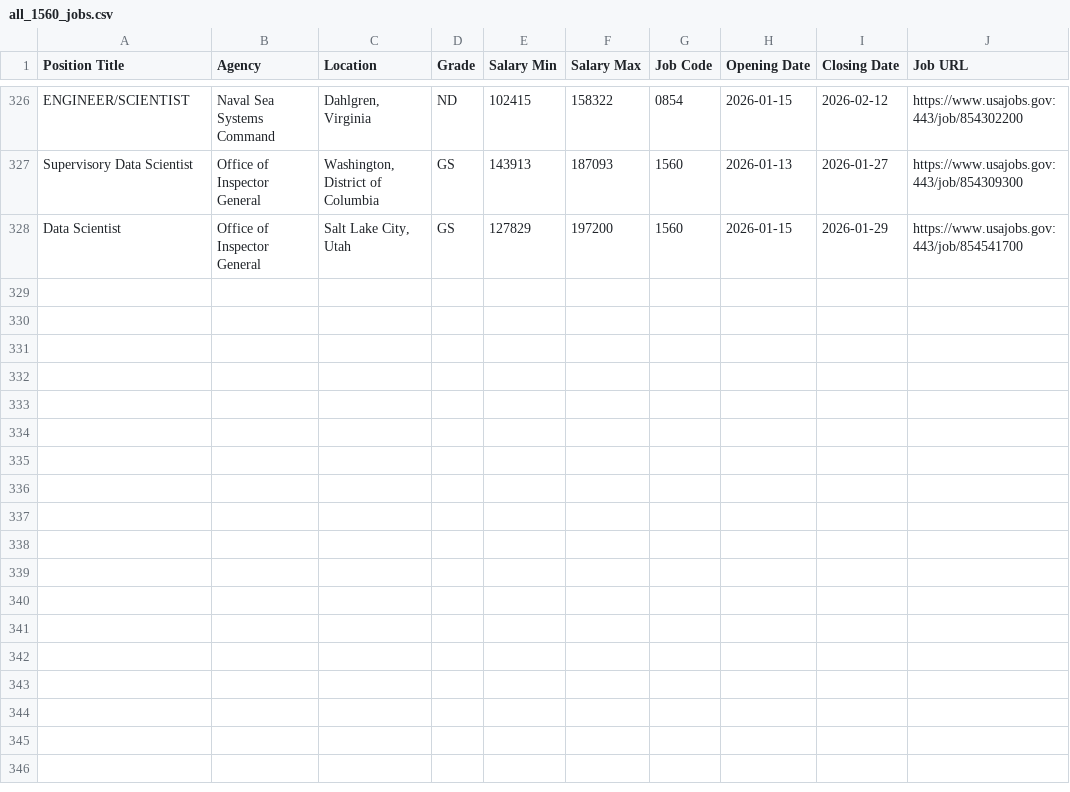
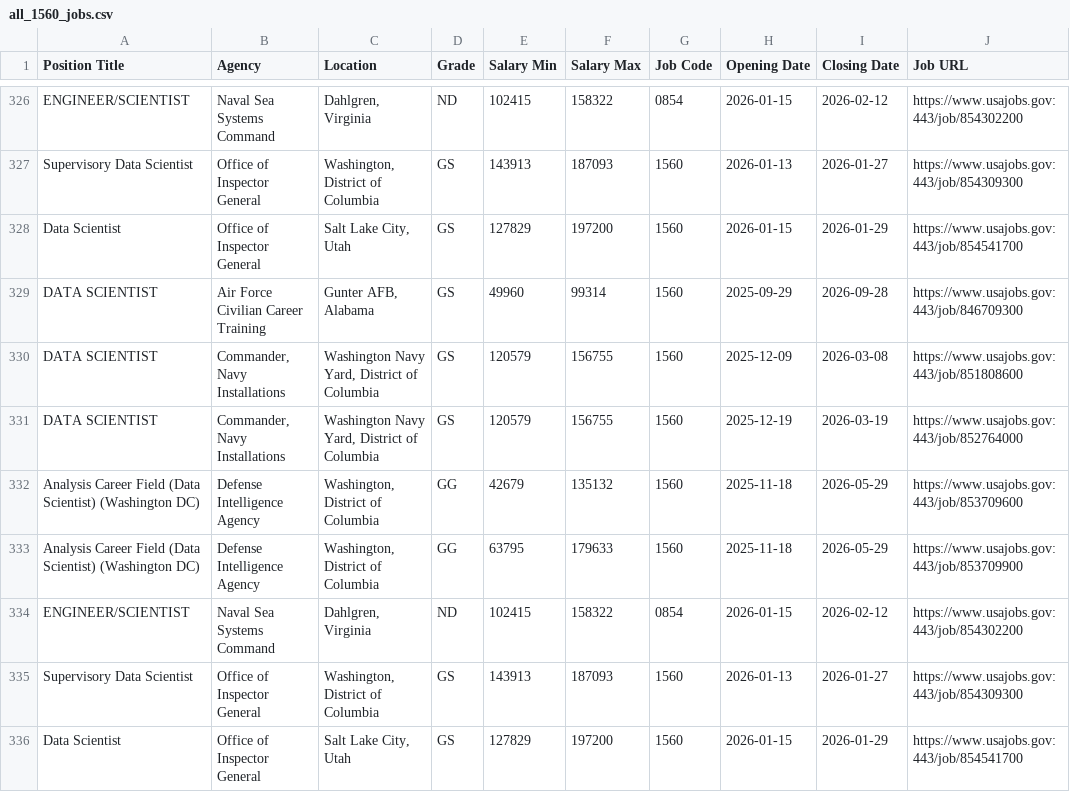
Before and after one commit to fartbagxp/fedjobs, a CSV file: data/raw/all_1560_jobs.csv, drawn as a sheet; only a part is shown, gaps mark what is left out.

```diff
--- a/data/raw/all_1560_jobs.csv
+++ b/data/raw/all_1560_jobs.csv
@@ -328 +328,9 @@ Supervisory Data Scientist,Office of Inspector General,"Washington, District of
 Data Scientist,Office of Inspector General,"Salt Lake City, Utah",GS,127829,197200,1560,2026-01-15,2026-01-29,https://www.usajobs.gov:443/job/854541700
+DATA SCIENTIST,Air Force Civilian Career Training,"Gunter AFB, Alabama",GS,49960,99314,1560,2025-09-29,2026-09-28,https://www.usajobs.gov:443/job/846709300
+DATA SCIENTIST,"Commander, Navy Installations","Washington Navy Yard, District of Columbia",GS,120579,156755,1560,2025-12-09,2026-03-08,https://www.usajobs.gov:443/job/851808600
+DATA SCIENTIST,"Commander, Navy Installations","Washington Navy Yard, District of Columbia",GS,120579,156755,1560,2025-12-19,2026-03-19,https://www.usajobs.gov:443/job/852764000
+Analysis Career Field (Data Scientist) (Washington DC),Defense Intelligence Agency,"Washington, District of Columbia",GG,42679,135132,1560,2025-11-18,2026-05-29,https://www.usajobs.gov:443/job/853709600
+Analysis Career Field (Data Scientist) (Washington DC),Defense Intelligence Agency,"Washington, District of Columbia",GG,63795,179633,1560,2025-11-18,2026-05-29,https://www.usajobs.gov:443/job/853709900
+ENGINEER/SCIENTIST,Naval Sea Systems Command,"Dahlgren, Virginia",ND,102415,158322,0854,2026-01-15,2026-02-12,https://www.usajobs.gov:443/job/854302200
+Supervisory Data Scientist,Office of Inspector General,"Washington, District of Columbia",GS,143913,187093,1560,2026-01-13,2026-01-27,https://www.usajobs.gov:443/job/854309300
+Data Scientist,Office of Inspector General,"Salt Lake City, Utah",GS,127829,197200,1560,2026-01-15,2026-01-29,https://www.usajobs.gov:443/job/854541700
```
Also changed, not shown: data/raw/all_0854_jobs.csv, data/raw/all_HHS_jobs.csv, 3 other files.
